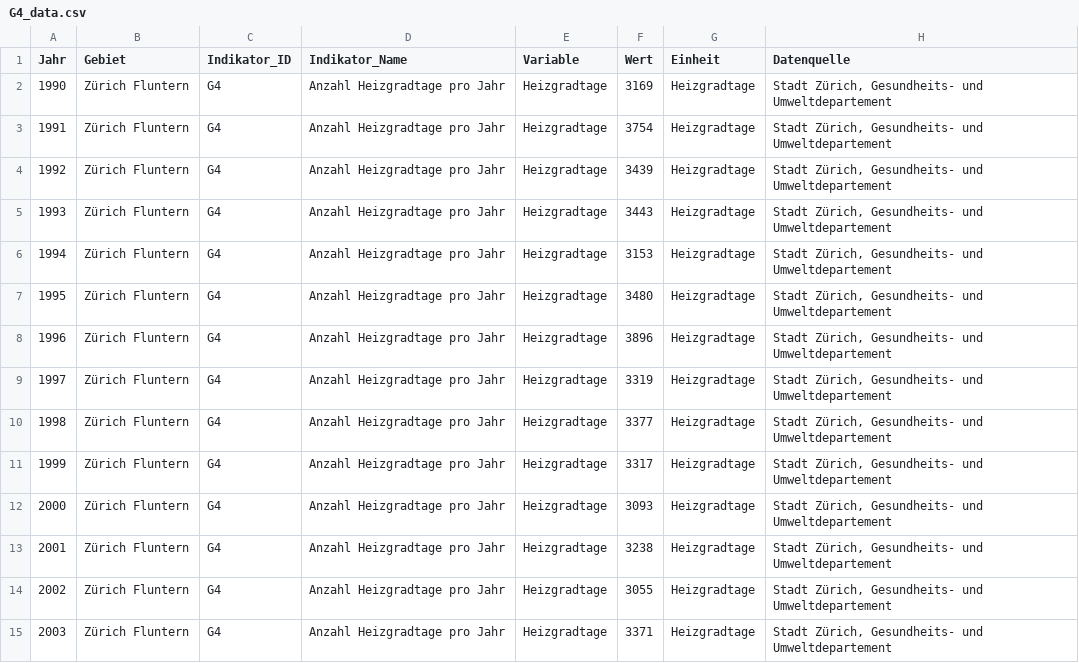
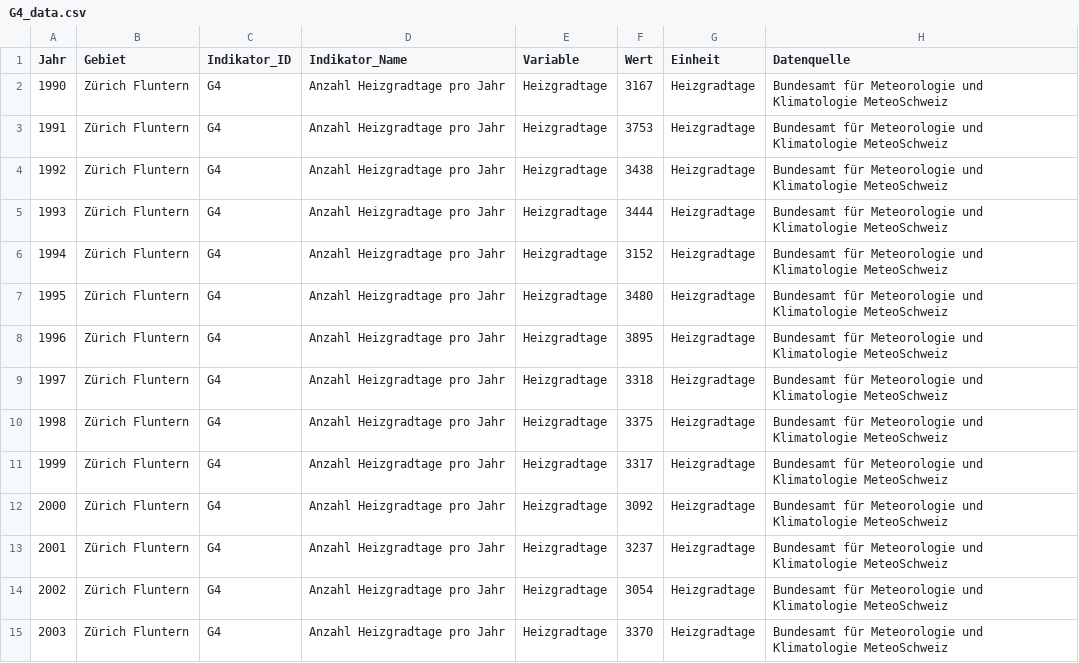
Before and after one commit to statistikZH/decarb_monitoring, a CSV file: output/G4_data.csv, drawn as a sheet; only a part is shown; the diff covers the shown part only.

Commit message:
G4: new datasource and adapted computation

```diff
--- a/output/G4_data.csv
+++ b/output/G4_data.csv
@@ -1,15 +1,15 @@
 "Jahr","Gebiet","Indikator_ID","Indikator_Name","Variable","Wert","Einheit","Datenquelle"
-"1990","Zürich Fluntern","G4","Anzahl Heizgradtage pro Jahr","Heizgradtage",3169,"Heizgradtage","Stadt Zürich, Gesundheits- und Umweltdepartement"
-"1991","Zürich Fluntern","G4","Anzahl Heizgradtage pro Jahr","Heizgradtage",3754,"Heizgradtage","Stadt Zürich, Gesundheits- und Umweltdepartement"
-"1992","Zürich Fluntern","G4","Anzahl Heizgradtage pro Jahr","Heizgradtage",3439,"Heizgradtage","Stadt Zürich, Gesundheits- und Umweltdepartement"
-"1993","Zürich Fluntern","G4","Anzahl Heizgradtage pro Jahr","Heizgradtage",3443,"Heizgradtage","Stadt Zürich, Gesundheits- und Umweltdepartement"
-"1994","Zürich Fluntern","G4","Anzahl Heizgradtage pro Jahr","Heizgradtage",3153,"Heizgradtage","Stadt Zürich, Gesundheits- und Umweltdepartement"
-"1995","Zürich Fluntern","G4","Anzahl Heizgradtage pro Jahr","Heizgradtage",3480,"Heizgradtage","Stadt Zürich, Gesundheits- und Umweltdepartement"
-"1996","Zürich Fluntern","G4","Anzahl Heizgradtage pro Jahr","Heizgradtage",3896,"Heizgradtage","Stadt Zürich, Gesundheits- und Umweltdepartement"
-"1997","Zürich Fluntern","G4","Anzahl Heizgradtage pro Jahr","Heizgradtage",3319,"Heizgradtage","Stadt Zürich, Gesundheits- und Umweltdepartement"
-"1998","Zürich Fluntern","G4","Anzahl Heizgradtage pro Jahr","Heizgradtage",3377,"Heizgradtage","Stadt Zürich, Gesundheits- und Umweltdepartement"
-"1999","Zürich Fluntern","G4","Anzahl Heizgradtage pro Jahr","Heizgradtage",3317,"Heizgradtage","Stadt Zürich, Gesundheits- und Umweltdepartement"
-"2000","Zürich Fluntern","G4","Anzahl Heizgradtage pro Jahr","Heizgradtage",3093,"Heizgradtage","Stadt Zürich, Gesundheits- und Umweltdepartement"
-"2001","Zürich Fluntern","G4","Anzahl Heizgradtage pro Jahr","Heizgradtage",3238,"Heizgradtage","Stadt Zürich, Gesundheits- und Umweltdepartement"
-"2002","Zürich Fluntern","G4","Anzahl Heizgradtage pro Jahr","Heizgradtage",3055,"Heizgradtage","Stadt Zürich, Gesundheits- und Umweltdepartement"
-"2003","Zürich Fluntern","G4","Anzahl Heizgradtage pro Jahr","Heizgradtage",3371,"Heizgradtage","Stadt Zürich, Gesundheits- und Umweltdepartement"
+1990,"Zürich Fluntern","G4","Anzahl Heizgradtage pro Jahr","Heizgradtage",3167,"Heizgradtage","Bundesamt für Meteorologie und Klimatologie MeteoSchweiz"
+1991,"Zürich Fluntern","G4","Anzahl Heizgradtage pro Jahr","Heizgradtage",3753,"Heizgradtage","Bundesamt für Meteorologie und Klimatologie MeteoSchweiz"
+1992,"Zürich Fluntern","G4","Anzahl Heizgradtage pro Jahr","Heizgradtage",3438,"Heizgradtage","Bundesamt für Meteorologie und Klimatologie MeteoSchweiz"
+1993,"Zürich Fluntern","G4","Anzahl Heizgradtage pro Jahr","Heizgradtage",3444,"Heizgradtage","Bundesamt für Meteorologie und Klimatologie MeteoSchweiz"
+1994,"Zürich Fluntern","G4","Anzahl Heizgradtage pro Jahr","Heizgradtage",3152,"Heizgradtage","Bundesamt für Meteorologie und Klimatologie MeteoSchweiz"
+1995,"Zürich Fluntern","G4","Anzahl Heizgradtage pro Jahr","Heizgradtage",3480,"Heizgradtage","Bundesamt für Meteorologie und Klimatologie MeteoSchweiz"
+1996,"Zürich Fluntern","G4","Anzahl Heizgradtage pro Jahr","Heizgradtage",3895,"Heizgradtage","Bundesamt für Meteorologie und Klimatologie MeteoSchweiz"
+1997,"Zürich Fluntern","G4","Anzahl Heizgradtage pro Jahr","Heizgradtage",3318,"Heizgradtage","Bundesamt für Meteorologie und Klimatologie MeteoSchweiz"
+1998,"Zürich Fluntern","G4","Anzahl Heizgradtage pro Jahr","Heizgradtage",3375,"Heizgradtage","Bundesamt für Meteorologie und Klimatologie MeteoSchweiz"
+1999,"Zürich Fluntern","G4","Anzahl Heizgradtage pro Jahr","Heizgradtage",3317,"Heizgradtage","Bundesamt für Meteorologie und Klimatologie MeteoSchweiz"
+2000,"Zürich Fluntern","G4","Anzahl Heizgradtage pro Jahr","Heizgradtage",3092,"Heizgradtage","Bundesamt für Meteorologie und Klimatologie MeteoSchweiz"
+2001,"Zürich Fluntern","G4","Anzahl Heizgradtage pro Jahr","Heizgradtage",3237,"Heizgradtage","Bundesamt für Meteorologie und Klimatologie MeteoSchweiz"
+2002,"Zürich Fluntern","G4","Anzahl Heizgradtage pro Jahr","Heizgradtage",3054,"Heizgradtage","Bundesamt für Meteorologie und Klimatologie MeteoSchweiz"
+2003,"Zürich Fluntern","G4","Anzahl Heizgradtage pro Jahr","Heizgradtage",3370,"Heizgradtage","Bundesamt für Meteorologie und Klimatologie MeteoSchweiz"
```
Also changed, not shown: 32 edited cells elsewhere in this file.
